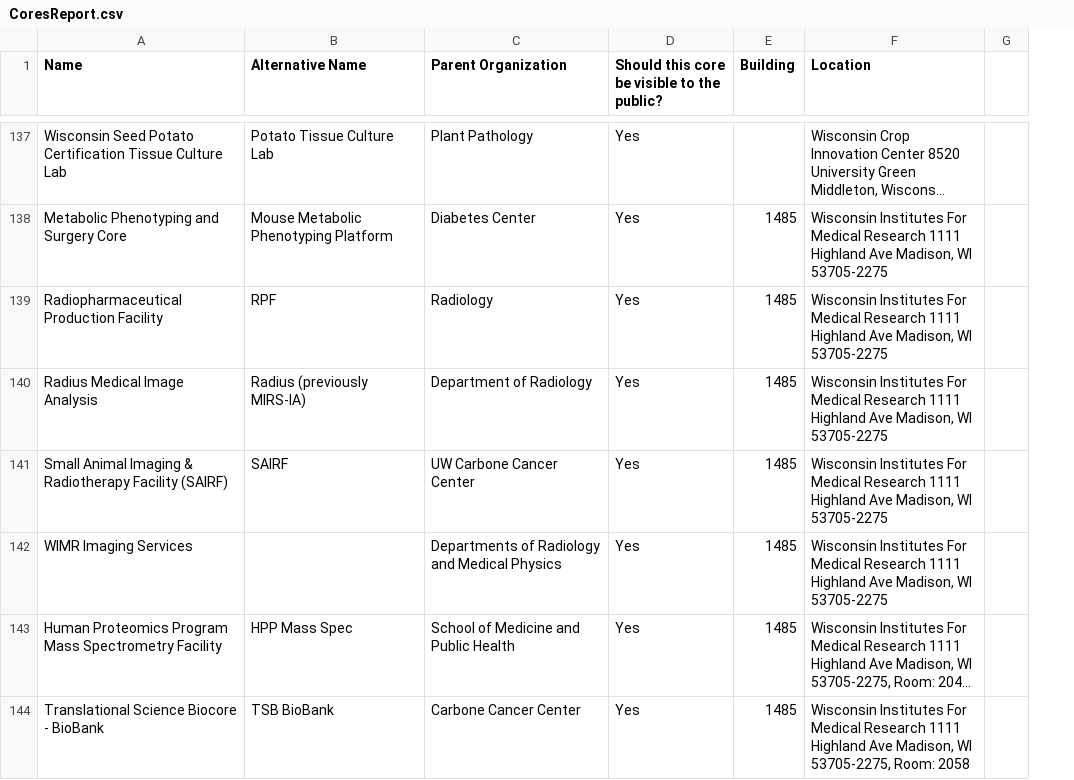
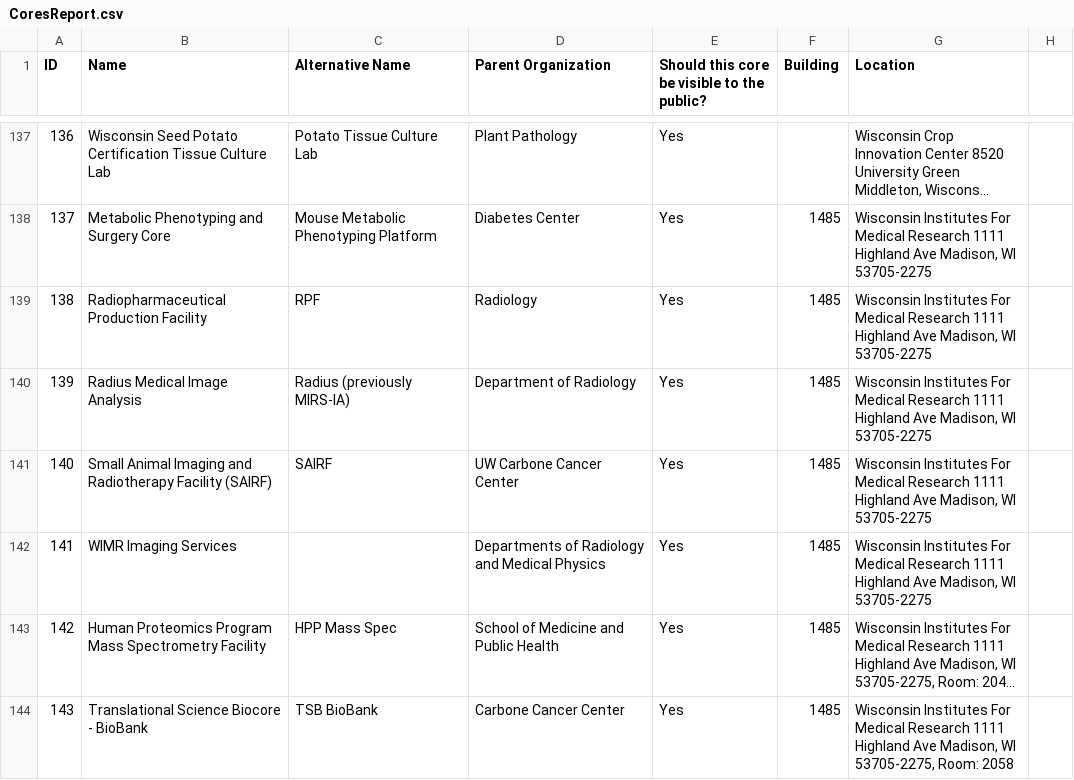
Before and after one commit to uwcartlab/UW_Research_Cores, a CSV file: data/CoresReport.csv, drawn as a sheet; only a part is shown, gaps mark what is left out; long unchanged cells end in …; addresses are those after the commit; the diff covers the shown part only; the diff names each change by its address in the sheet, - before the commit and + after, or states it on an @@ line.

```diff
--- a/data/CoresReport.csv
+++ b/data/CoresReport.csv
+column A (ID), rows 137-144: 136 | 137 | 138 | 139 | 140 | 141 | 142 | 143
-B141 (Name): …Animal Imaging & Radiotherapy Facility…
+B141 (Name): …Animal Imaging and Radiotherapy Facility…
```
Also changed, not shown: 5 edited cells elsewhere in this file, 3 other files.
